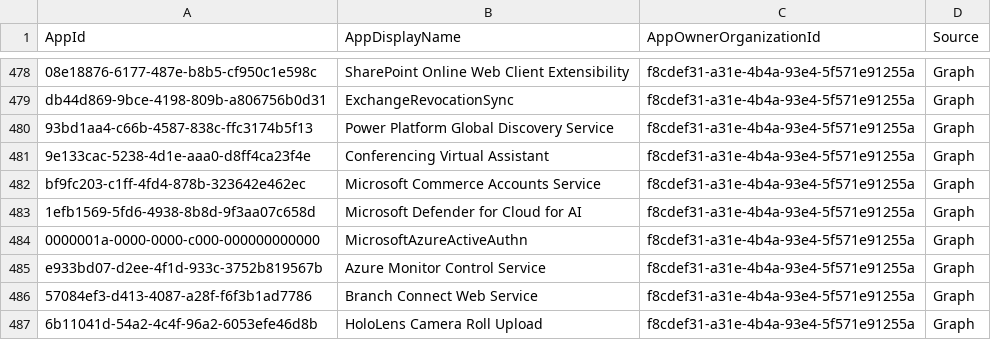
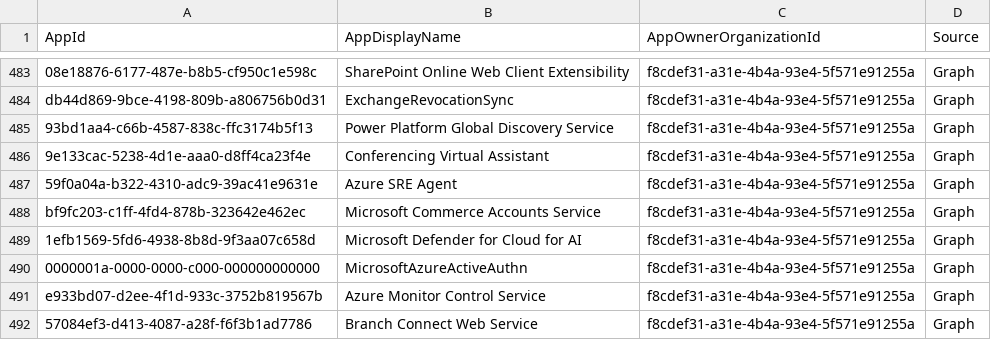
Before and after one commit to merill/microsoft-info, a CSV file: _info/MicrosoftApps.csv, drawn as a sheet; only a part is shown, gaps mark what is left out; the shorter side is filled out with more unchanged rows; the diff covers the shown part only; the diff names each change by its address in the sheet, - before the commit and + after, or states it on an @@ line.

```diff
--- a/_info/MicrosoftApps.csv
+++ b/_info/MicrosoftApps.csv
+row 487: 59f0a04a-b322-4310-adc9-39ac41e9631e | Azure SRE Agent | f8cdef31-a31e-4b4a-93e4-5f571e91255a | Graph
```
Also changed, not shown: 5 added rows elsewhere in this file, _info/MicrosoftApps.debug.csv, 1 other file.
